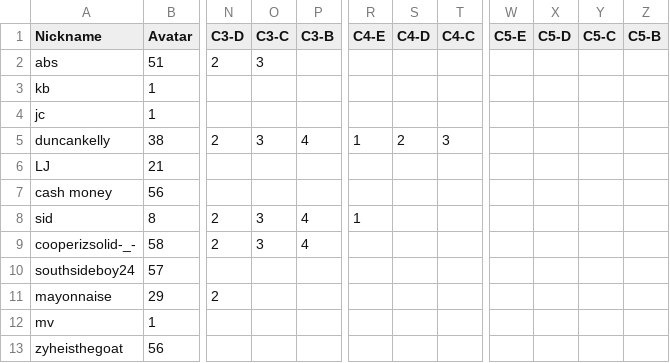
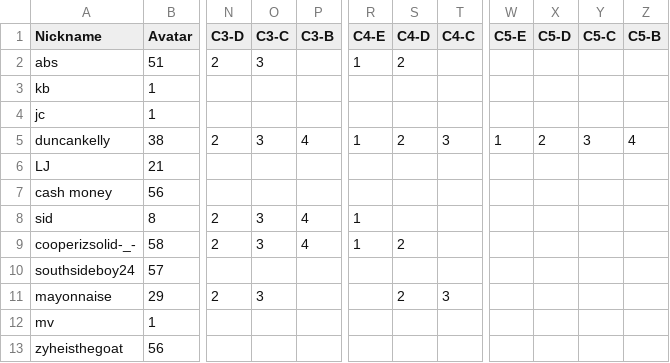
Before and after one commit to multixrulz/mr, a CSV file: 8-tech/t4/status/student-data.csv, drawn as a sheet; only a part is shown, gaps mark what is left out; the diff names each change by its address in the sheet, - before the commit and + after, or states it on an @@ line.

```diff
--- a/8-tech/t4/status/student-data.csv
+++ b/8-tech/t4/status/student-data.csv
-R2 (C4-E): (empty)
+R2 (C4-E): 1
-S2 (C4-D): (empty)
+S2 (C4-D): 2
-W5 (C5-E): (empty)
+W5 (C5-E): 1
-X5 (C5-D): (empty)
+X5 (C5-D): 2
-Y5 (C5-C): (empty)
+Y5 (C5-C): 3
-Z5 (C5-B): (empty)
+Z5 (C5-B): 4
-R9 (C4-E): (empty)
+R9 (C4-E): 1
-S9 (C4-D): (empty)
+S9 (C4-D): 2
-O11 (C3-C): (empty)
+O11 (C3-C): 3
-S11 (C4-D): (empty)
+S11 (C4-D): 2
-T11 (C4-C): (empty)
+T11 (C4-C): 3
```
Also changed, not shown: 10 other files.
